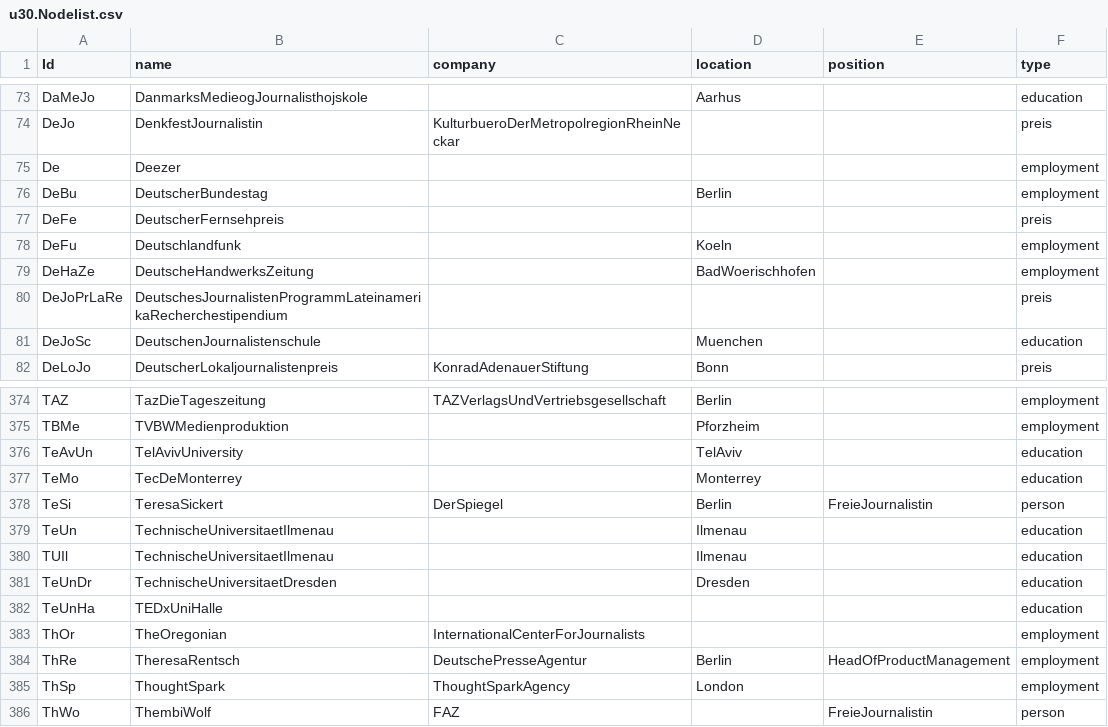
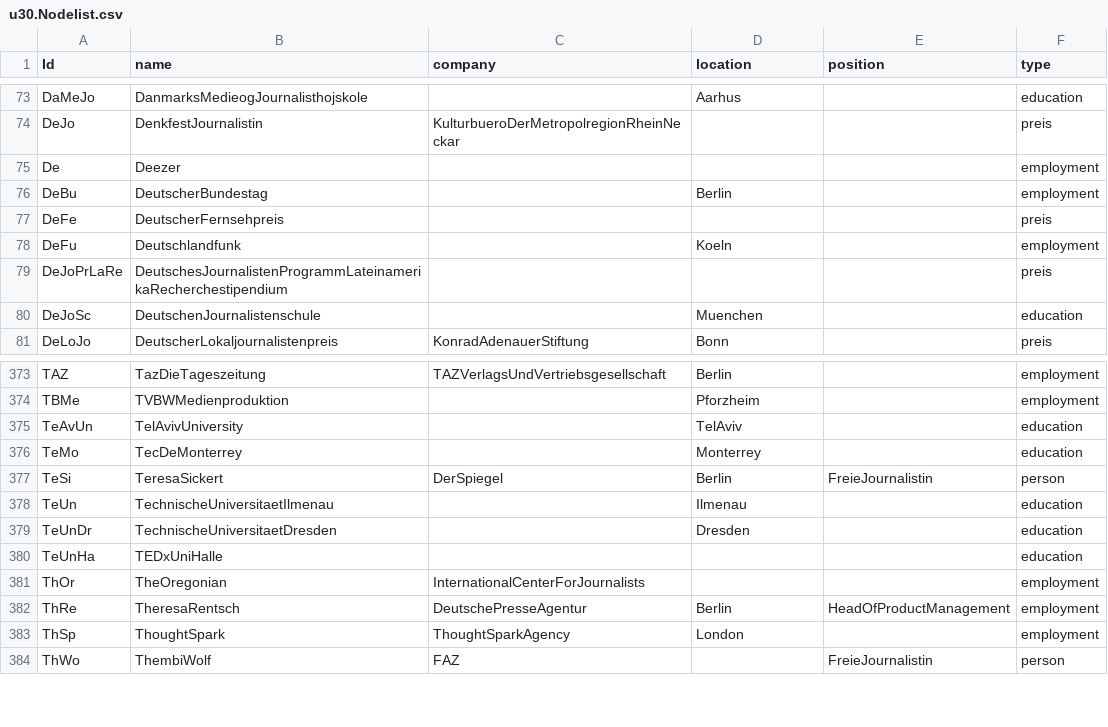
Before and after one commit to JohannaPuehs/15.11.Frauen-u30-im-Journalismus, a CSV file: u30.Nodelist.csv, drawn as a sheet; only a part is shown, gaps mark what is left out.

Commit message:
Update u30.Nodelist.csv

```diff
--- a/u30.Nodelist.csv
+++ b/u30.Nodelist.csv
@@ -78,3 +78,2 @@ DeFe,DeutscherFernsehpreis,,,,preis
 DeFu,Deutschlandfunk,,Koeln,,employment
-DeHaZe,DeutscheHandwerksZeitung,,BadWoerischhofen,,employment
 DeJoPrLaRe,DeutschesJournalistenProgrammLateinamerikaRecherchestipendium,,,,preis
@@ -379,3 +378,2 @@ TeSi,TeresaSickert,DerSpiegel,Berlin,FreieJournalistin,person
 TeUn,TechnischeUniversitaetIlmenau,,Ilmenau,,education
-TUIl,TechnischeUniversitaetIlmenau,,Ilmenau,,education
 TeUnDr,TechnischeUniversitaetDresden,,Dresden,,education
```
